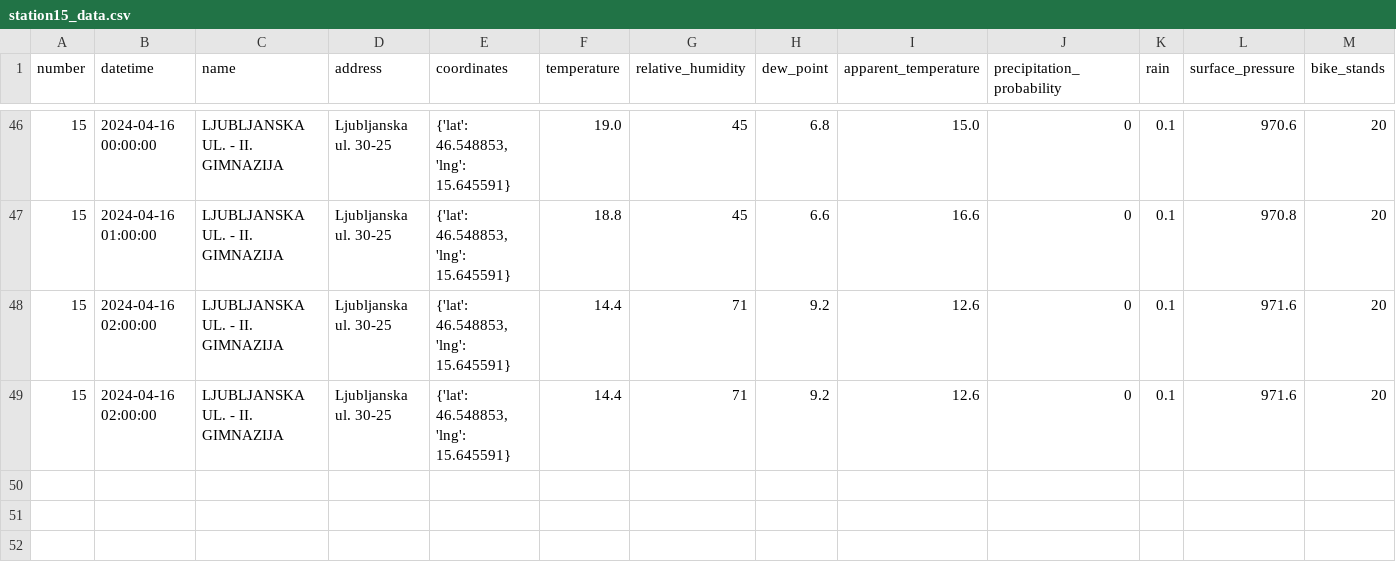
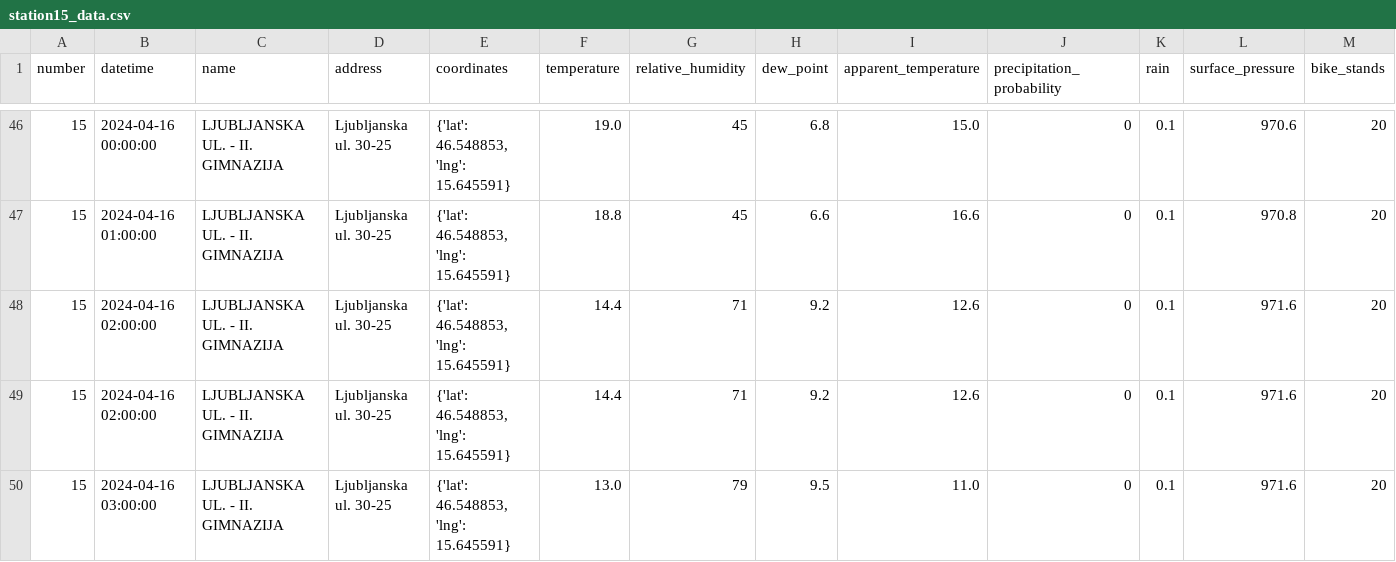
Before and after one commit to ChiefPatrik/mBikePredictions, a CSV file: data/processed/station15_data.csv, drawn as a sheet; only a part is shown, gaps mark what is left out; rows hold the shown columns only; the diff names each change by its address in the sheet, - before the commit and + after, or states it on an @@ line.

```diff
--- a/data/processed/station15_data.csv
+++ b/data/processed/station15_data.csv
+row 50: 15 | 2024-04-16 03:00:00 | LJUBLJANSKA UL. - II. GIMNAZIJA | Ljubljanska ul. 30-25 | {'lat': 46.548853, 'lng': 15.645591} | 13.0 | 79 | 9.5 | 11.0 | 0 | 0.1 | 971.6 | 20
```
Also changed, not shown: data/processed/station13_data.csv, data/processed/station21_data.csv, 28 other files.
